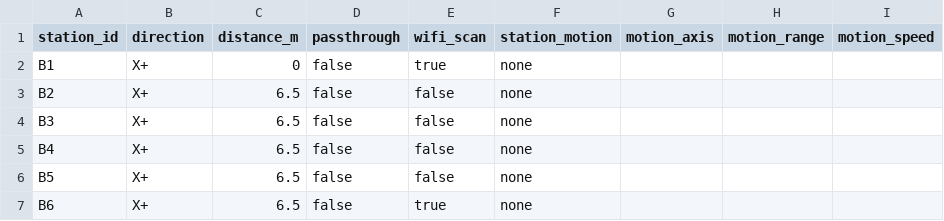
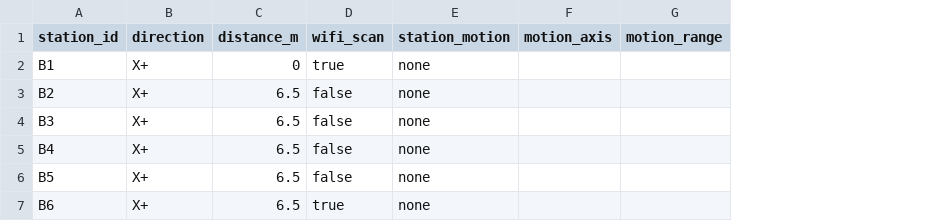
Before and after one commit to korneliuszm/wibrometr, a CSV file: docs/configs/config_B1-B6.csv, drawn as a sheet; the diff names each change by its address in the sheet, - before the commit and + after, or states it on an @@ line.

```diff
--- a/docs/configs/config_B1-B6.csv
+++ b/docs/configs/config_B1-B6.csv
-column D (passthrough), rows 2-7: all false
-column I (motion_speed), empty
```
Also changed, not shown: docs/config.example.csv, docs/configs/config_AUF_backup_2026-10-29.csv, 16 other files.
